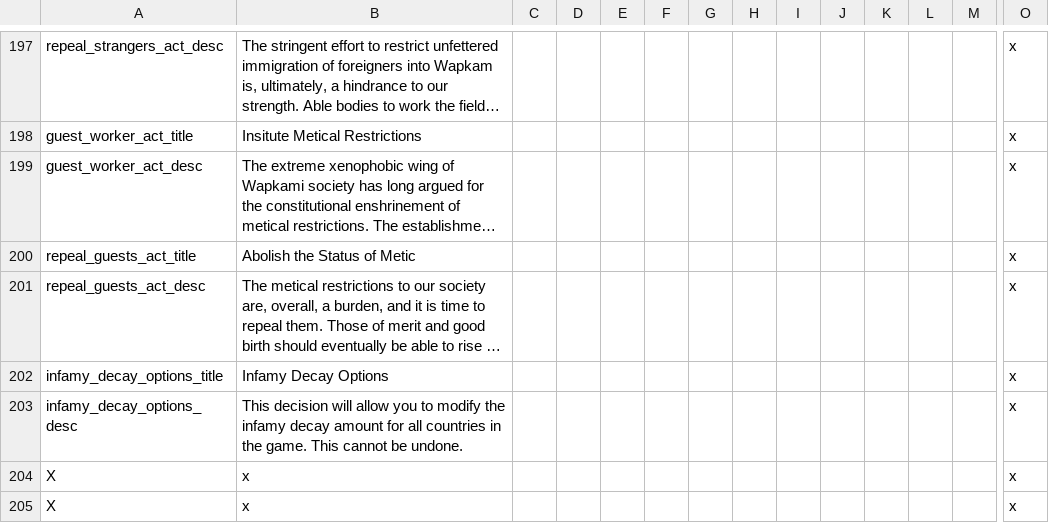
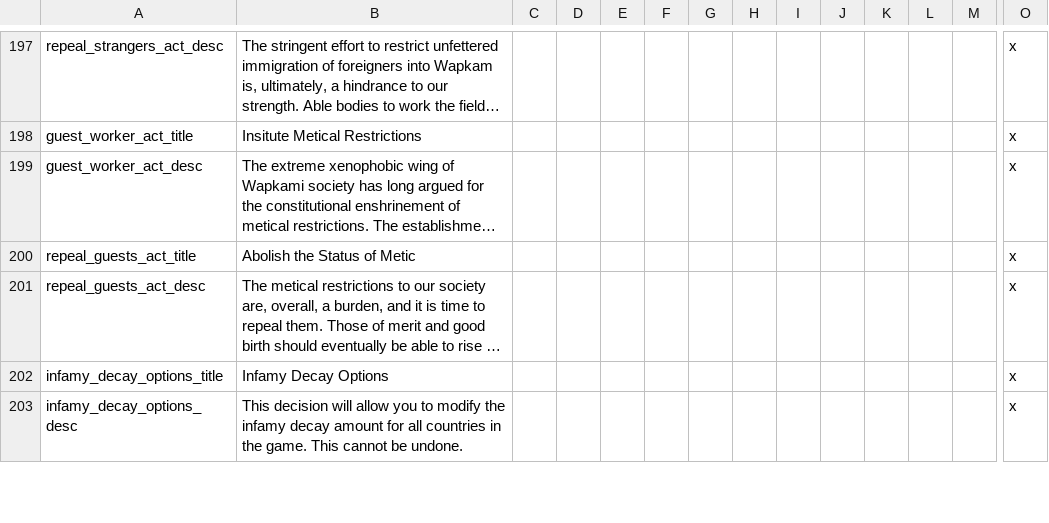
Before and after one commit to Gubelio/GGG, a CSV file: GGG/localisation/00_GGG_decisions.csv, drawn as a sheet; only a part is shown, gaps mark what is left out; long unchanged cells end in …; removed rows and columns are numbered as before the commit, all else as after; rows hold the shown columns only; the diff covers the shown part only; the diff names each change by its address in the sheet, - before the commit and + after, or states it on an @@ line.

```diff
--- a/GGG/localisation/00_GGG_decisions.csv
+++ b/GGG/localisation/00_GGG_decisions.csv
-row 204: X | x |  |  |  |  |  |  |  |  |  |  |  | x
-row 205: X | x |  |  |  |  |  |  |  |  |  |  |  | x
```
Also changed, not shown: 6 added rows elsewhere in this file, 2 other files.
